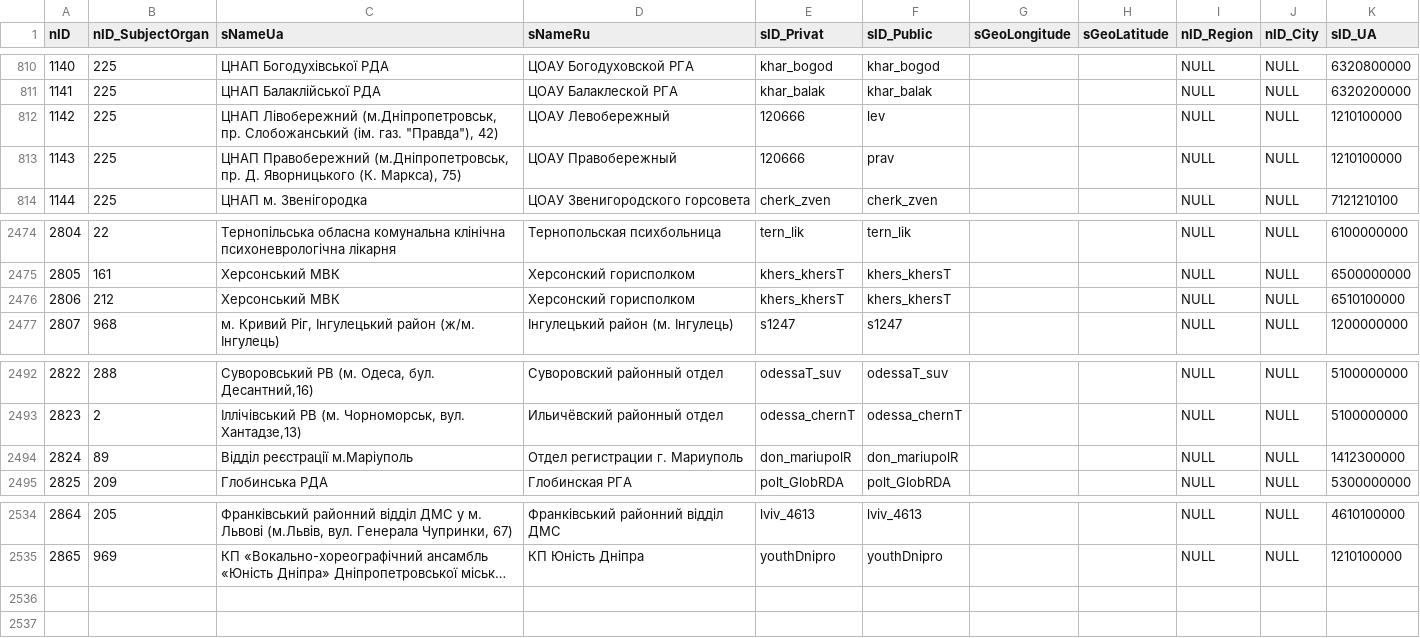
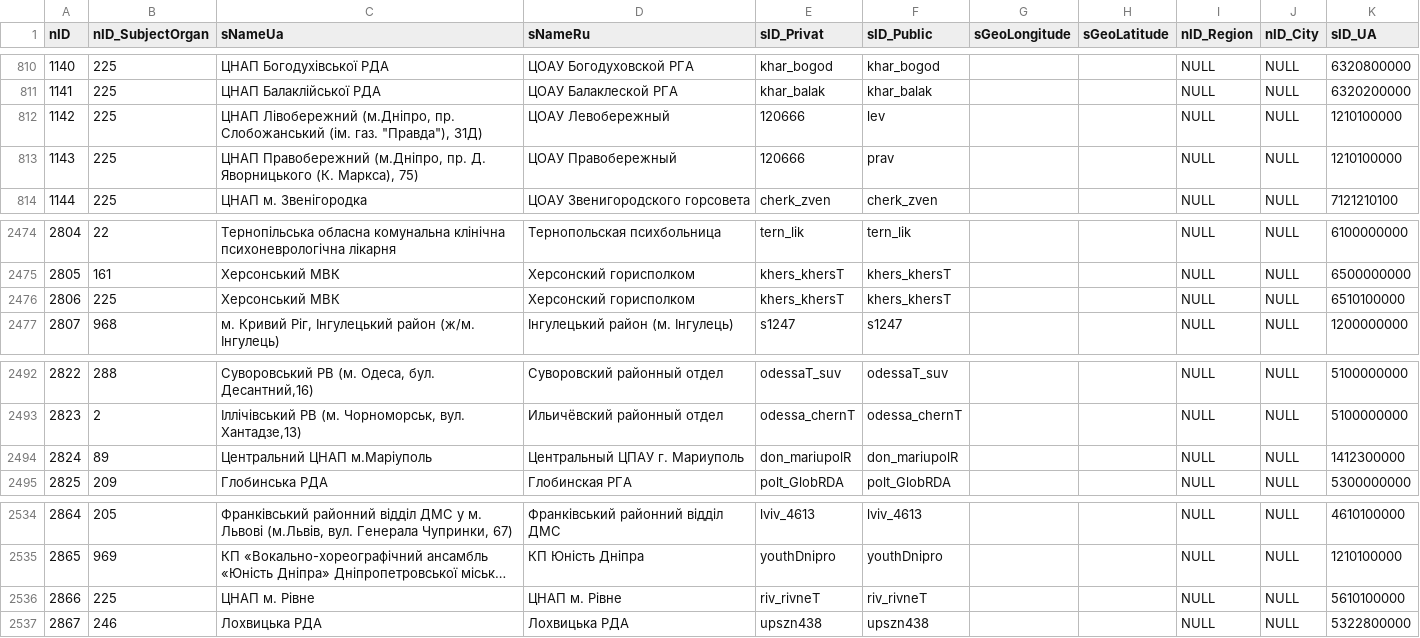
Before and after one commit to iGov-UA/i, a CSV file: wf-central/src/main/resources/data/prod/SubjectOrganJoin.csv, drawn as a sheet; only a part is shown, gaps mark what is left out; long unchanged cells end in …; the diff names each change by its address in the sheet, - before the commit and + after, or states it on an @@ line.

Commit message:
version BA SOJ

```diff
--- a/wf-central/src/main/resources/data/prod/SubjectOrganJoin.csv
+++ b/wf-central/src/main/resources/data/prod/SubjectOrganJoin.csv
-C812 (sNameUa): ЦНАП Лівобережний (м.Дніпропетровськ, пр. Слобожанський (ім. газ. "Правда"), 42)
+C812 (sNameUa): ЦНАП Лівобережний (м.Дніпро, пр. Слобожанський (ім. газ. "Правда"), 31Д)
-C813 (sNameUa): ЦНАП Правобережний (м.Дніпропетровськ, пр. Д.…
+C813 (sNameUa): ЦНАП Правобережний (м.Дніпро, пр. Д.…
-B2476 (nID_SubjectOrgan): 212
+B2476 (nID_SubjectOrgan): 225
-C2494 (sNameUa): Відділ реєстрації м.Маріуполь
+C2494 (sNameUa): Центральний ЦНАП м.Маріуполь
-D2494 (sNameRu): Отдел регистрации г. Мариуполь
+D2494 (sNameRu): Центральный ЦПАУ г. Мариуполь
+row 2536: 2866 | 225 | ЦНАП м. Рівне | ЦНАП м. Рівне | riv_rivneT | riv_rivneT |  |  | NULL | NULL | 5610100000
+row 2537: 2867 | 246 | Лохвицька РДА | Лохвицька РДА | upszn438 | upszn438 |  |  | NULL | NULL | 5322800000
```
